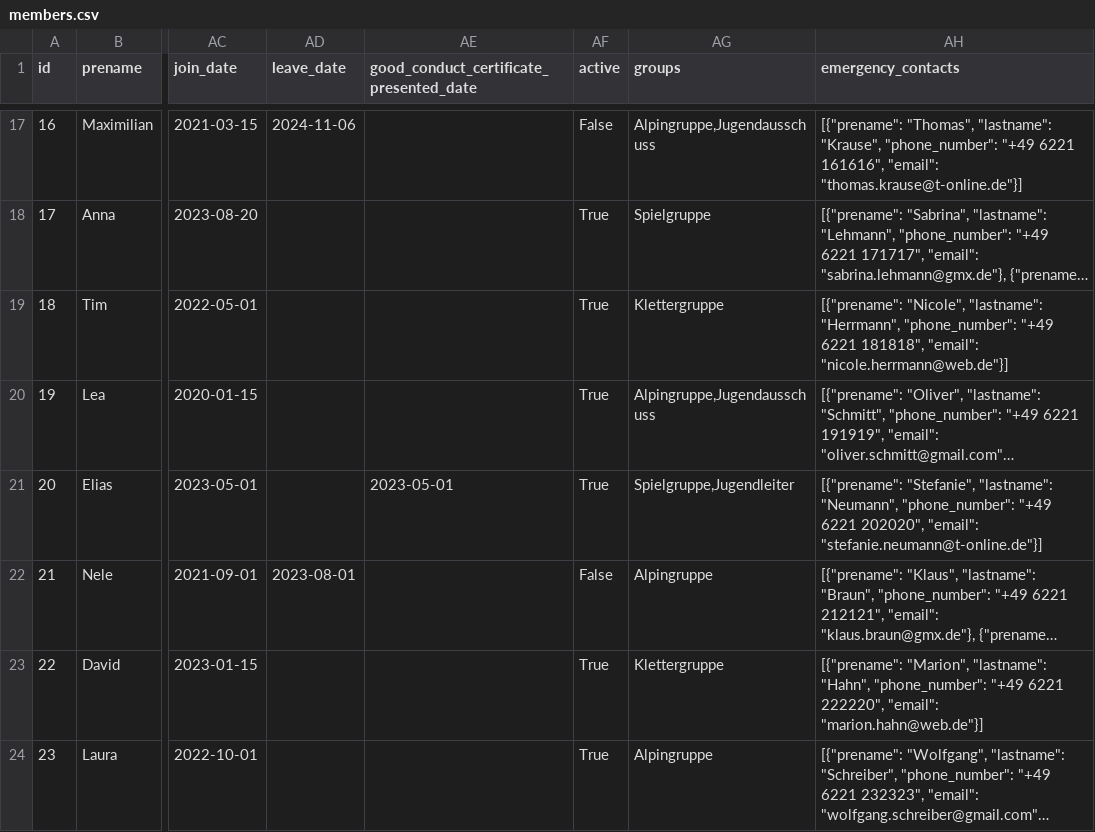
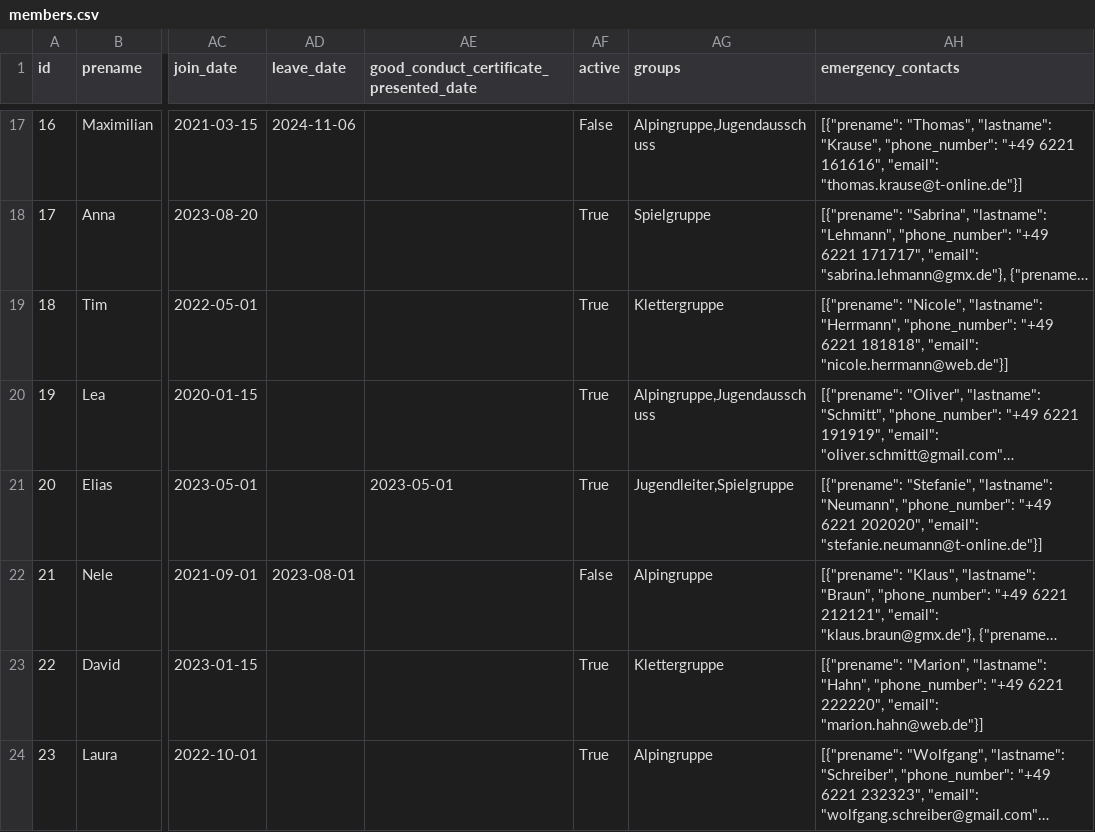
Before and after one commit to chrisflav/kompass, a CSV file: jdav_web/test_data/members.csv, drawn as a sheet; only a part is shown, gaps mark what is left out; long unchanged cells end in …; the diff names each change by its address in the sheet, - before the commit and + after, or states it on an @@ line.

```diff
--- a/jdav_web/test_data/members.csv
+++ b/jdav_web/test_data/members.csv
-AG21 (groups): Spielgruppe,Jugendleiter
+AG21 (groups): Jugendleiter,Spielgruppe
```
